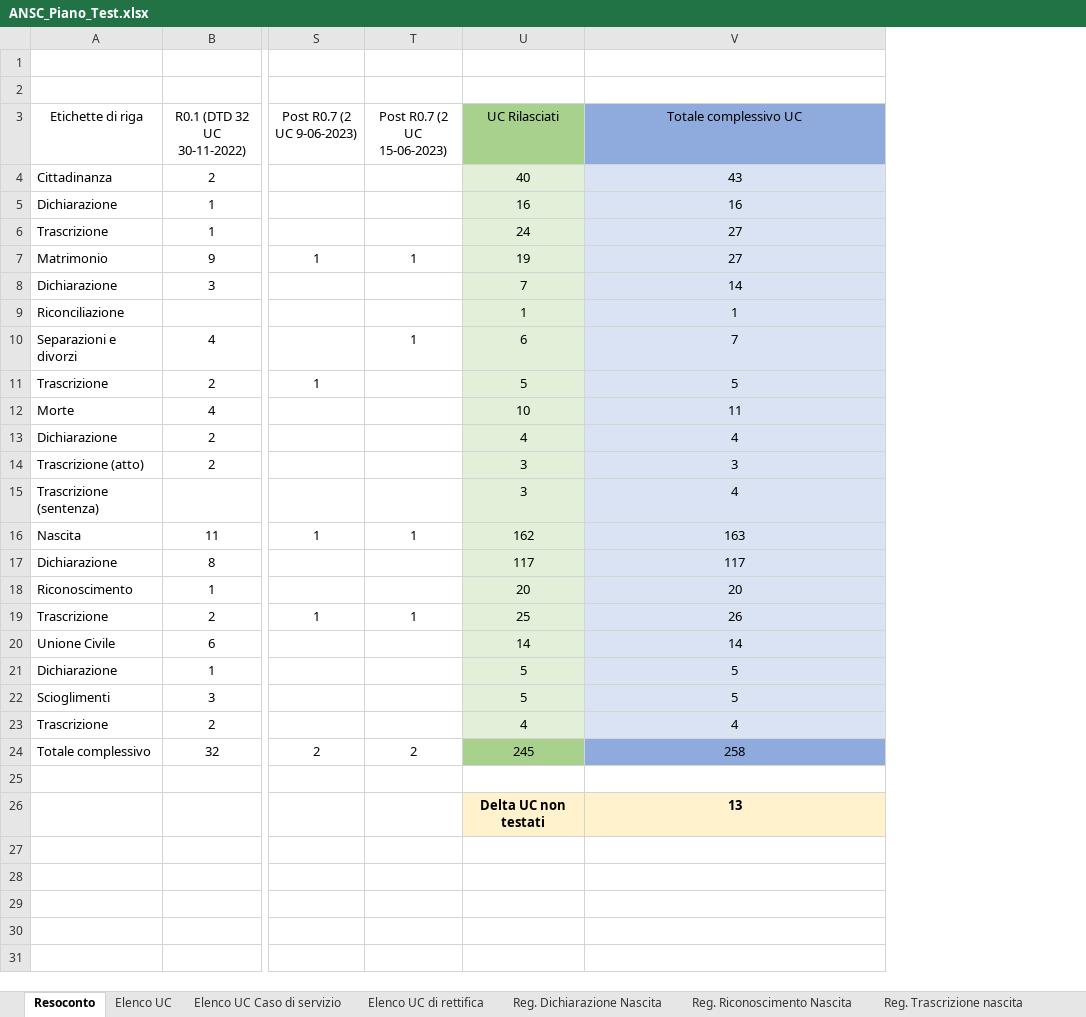
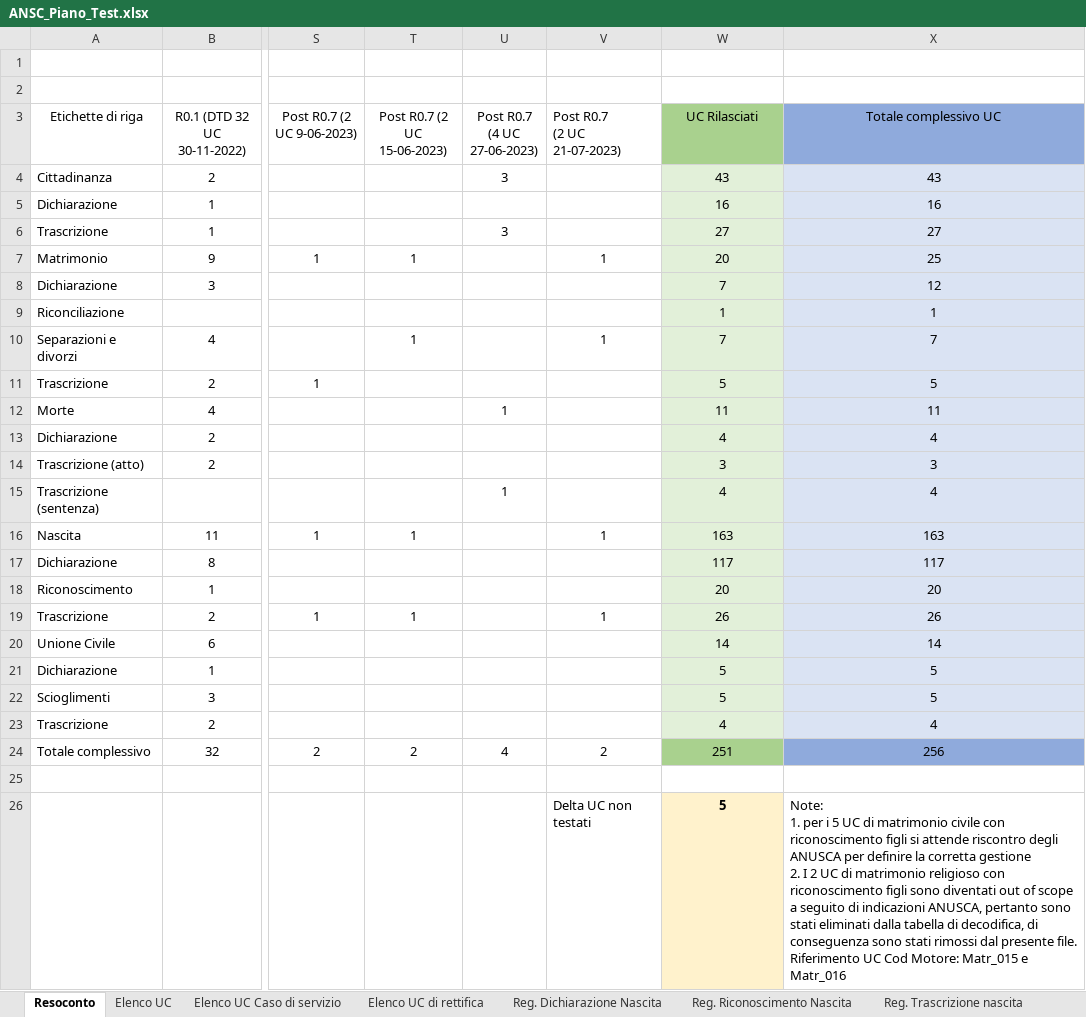
Before and after one commit to italia/ansc, an Excel workbook: docs/CasiTest/ANSC_Piano_Test.xlsx, sheet Resoconto, drawn as a sheet; only a part is shown, gaps mark what is left out; values as stored, in another font and other column widths than the file's, no borders; removed rows and columns are numbered as before the commit, all else as after; rows hold the shown columns only; ↵ is a line break in a cell; the diff names each change by its address in the sheet, - before the commit and + after, or states it on an @@ line.

```diff
--- a/docs/CasiTest/ANSC_Piano_Test.xlsx (sheet Resoconto)
+++ b/docs/CasiTest/ANSC_Piano_Test.xlsx (sheet Resoconto)
+column U (Post R0.7 (4 UC 27-06-2023)), rows 4-24: 3 |  | 3 |  |  |  |  |  | 1 |  |  | 1 |  |  |  |  |  |  |  |  | 4
+column V (Post R0.7 (2 UC 21-07-2023)), rows 7-24: 1 |  |  | 1 |  |  |  |  |  | 1 |  |  | 1 |  |  |  |  | 2
-W4 (UC Rilasciati): 40
+W4 (UC Rilasciati): 43
-W6 (UC Rilasciati): 24
+W6 (UC Rilasciati): 27
-W7 (UC Rilasciati): 19
+W7 (UC Rilasciati): 20
-X7 (Totale complessivo UC): 27
+X7 (Totale complessivo UC): 25
-X8 (Totale complessivo UC): 14
+X8 (Totale complessivo UC): 12
-W10 (UC Rilasciati): 6
+W10 (UC Rilasciati): 7
-W12 (UC Rilasciati): 10
+W12 (UC Rilasciati): 11
-W15 (UC Rilasciati): 3
+W15 (UC Rilasciati): 4
-W16 (UC Rilasciati): 162
+W16 (UC Rilasciati): 163
-W19 (UC Rilasciati): 25
+W19 (UC Rilasciati): 26
-W24 (UC Rilasciati): 245
+W24 (UC Rilasciati): 251
-X24 (Totale complessivo UC): 258
+X24 (Totale complessivo UC): 256
-row 26:  |  |  |  | Delta UC non testati | 13
+row 26:  |  |  |  |  | Delta UC non testati | 5 | Note: ↵ 1. per i 5 UC di matrimonio civile con riconoscimento figli si attende riscontro degli ANUSCA per definire la corretta gestione ↵ 2. I 2 UC di matrimonio religioso con riconoscimento figli sono diventati out of scope a seguito di indicazioni ANUSCA, pertanto sono stati eliminati dalla tabella di decodifica, di conseguenza sono stati rimossi dal presente file. ↵ Riferimento UC Cod Motore: Matr_015 e Matr_016
```
Also changed, not shown: sheet Reg. Dich. Trasc._Cittadinanza, sheet Elenco UC, sheet Reg. Matrimonio, sheet Reg. Morte Trascrizione, sheet Reg. Trascrizione nascita, sheet Reg. evento unione civile, 1 more sheet, hidden cells, 3 other files.
